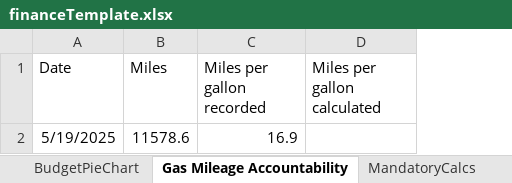
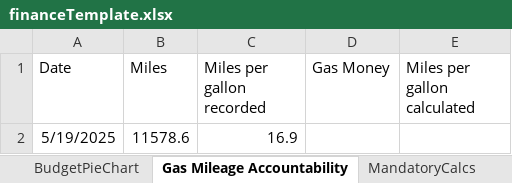
Before and after one commit to jbyrnescu/finance, an Excel workbook: financeTemplate.xlsx, sheet Gas Mileage Accountability, drawn as a sheet; values as stored, in another font and other column widths than the file's, no borders; the diff names each change by its address in the sheet, - before the commit and + after, or states it on an @@ line.

```diff
--- a/financeTemplate.xlsx (sheet Gas Mileage Accountability)
+++ b/financeTemplate.xlsx (sheet Gas Mileage Accountability)
+column D (Gas Money), empty
```
Also changed, not shown: sheet CashFlow, sheet Budget all Txns, sheet DollarsPerDayExpenditures, sheet Monthly Status Comparison, sheet monthlyStatus, sheet BudgetPieChart, 3 more sheets, other sheet tabs, formulas that keep their value, charts or pictures.
